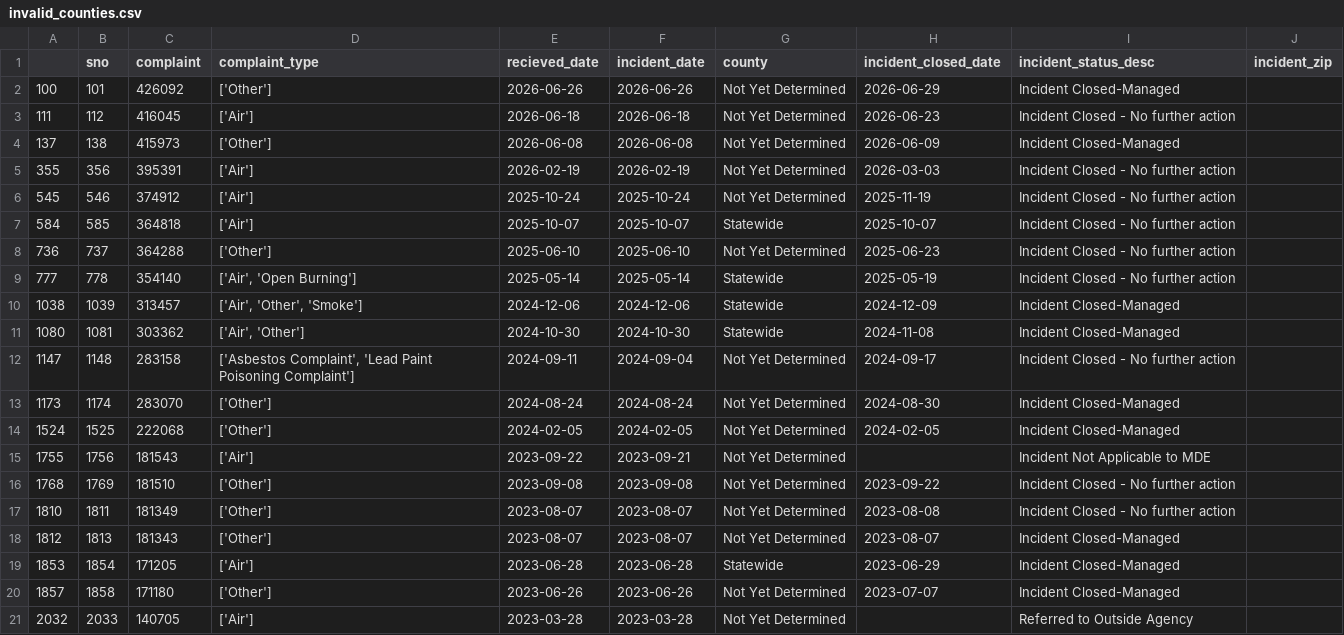
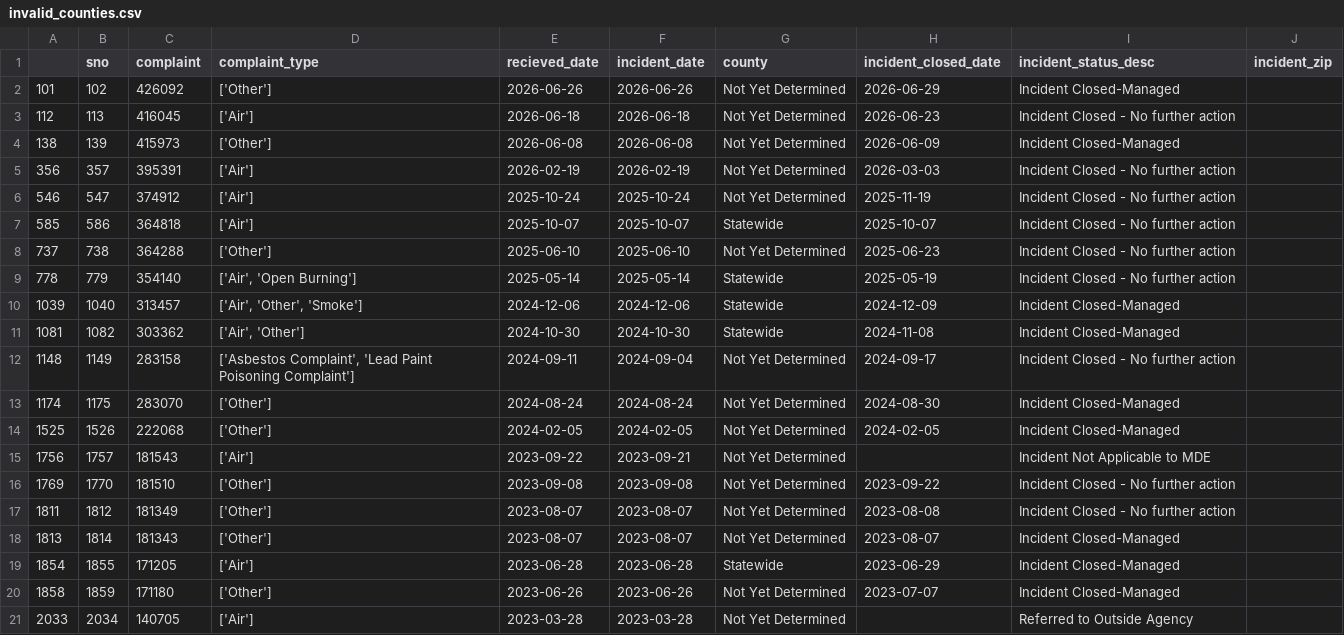
Before and after one commit to anastasiajourno/live_pipeline, a CSV file: exported_data/invalid_counties.csv, drawn as a sheet.

```diff
--- a/exported_data/invalid_counties.csv
+++ b/exported_data/invalid_counties.csv
@@ -1,21 +1,21 @@
 ,sno,complaint,complaint_type,recieved_date,incident_date,county,incident_closed_date,incident_status_desc,incident_zip
-100,101,426092,['Other'],2026-06-26,2026-06-26,Not Yet Determined,2026-06-29,Incident Closed-Managed,
-111,112,416045,['Air'],2026-06-18,2026-06-18,Not Yet Determined,2026-06-23,Incident Closed - No further action,
-137,138,415973,['Other'],2026-06-08,2026-06-08,Not Yet Determined,2026-06-09,Incident Closed-Managed,
-355,356,395391,['Air'],2026-02-19,2026-02-19,Not Yet Determined,2026-03-03,Incident Closed - No further action,
-545,546,374912,['Air'],2025-10-24,2025-10-24,Not Yet Determined,2025-11-19,Incident Closed - No further action,
-584,585,364818,['Air'],2025-10-07,2025-10-07,Statewide,2025-10-07,Incident Closed - No further action,
-736,737,364288,['Other'],2025-06-10,2025-06-10,Not Yet Determined,2025-06-23,Incident Closed - No further action,
-777,778,354140,"['Air', 'Open Burning']",2025-05-14,2025-05-14,Statewide,2025-05-19,Incident Closed - No further action,
-1038,1039,313457,"['Air', 'Other', 'Smoke']",2024-12-06,2024-12-06,Statewide,2024-12-09,Incident Closed-Managed,
-1080,1081,303362,"['Air', 'Other']",2024-10-30,2024-10-30,Statewide,2024-11-08,Incident Closed-Managed,
-1147,1148,283158,"['Asbestos Complaint', 'Lead Paint Poisoning Complaint']",2024-09-11,2024-09-04,Not Yet Determined,2024-09-17,Incident Closed - No further action,
-1173,1174,283070,['Other'],2024-08-24,2024-08-24,Not Yet Determined,2024-08-30,Incident Closed-Managed,
-1524,1525,222068,['Other'],2024-02-05,2024-02-05,Not Yet Determined,2024-02-05,Incident Closed-Managed,
-1755,1756,181543,['Air'],2023-09-22,2023-09-21,Not Yet Determined,,Incident Not Applicable to MDE,
-1768,1769,181510,['Other'],2023-09-08,2023-09-08,Not Yet Determined,2023-09-22,Incident Closed - No further action,
-1810,1811,181349,['Other'],2023-08-07,2023-08-07,Not Yet Determined,2023-08-08,Incident Closed - No further action,
-1812,1813,181343,['Other'],2023-08-07,2023-08-07,Not Yet Determined,2023-08-07,Incident Closed-Managed,
-1853,1854,171205,['Air'],2023-06-28,2023-06-28,Statewide,2023-06-29,Incident Closed-Managed,
-1857,1858,171180,['Other'],2023-06-26,2023-06-26,Not Yet Determined,2023-07-07,Incident Closed-Managed,
-2032,2033,140705,['Air'],2023-03-28,2023-03-28,Not Yet Determined,,Referred to Outside Agency,
+101,102,426092,['Other'],2026-06-26,2026-06-26,Not Yet Determined,2026-06-29,Incident Closed-Managed,
+112,113,416045,['Air'],2026-06-18,2026-06-18,Not Yet Determined,2026-06-23,Incident Closed - No further action,
+138,139,415973,['Other'],2026-06-08,2026-06-08,Not Yet Determined,2026-06-09,Incident Closed-Managed,
+356,357,395391,['Air'],2026-02-19,2026-02-19,Not Yet Determined,2026-03-03,Incident Closed - No further action,
+546,547,374912,['Air'],2025-10-24,2025-10-24,Not Yet Determined,2025-11-19,Incident Closed - No further action,
+585,586,364818,['Air'],2025-10-07,2025-10-07,Statewide,2025-10-07,Incident Closed - No further action,
+737,738,364288,['Other'],2025-06-10,2025-06-10,Not Yet Determined,2025-06-23,Incident Closed - No further action,
+778,779,354140,"['Air', 'Open Burning']",2025-05-14,2025-05-14,Statewide,2025-05-19,Incident Closed - No further action,
+1039,1040,313457,"['Air', 'Other', 'Smoke']",2024-12-06,2024-12-06,Statewide,2024-12-09,Incident Closed-Managed,
+1081,1082,303362,"['Air', 'Other']",2024-10-30,2024-10-30,Statewide,2024-11-08,Incident Closed-Managed,
+1148,1149,283158,"['Asbestos Complaint', 'Lead Paint Poisoning Complaint']",2024-09-11,2024-09-04,Not Yet Determined,2024-09-17,Incident Closed - No further action,
+1174,1175,283070,['Other'],2024-08-24,2024-08-24,Not Yet Determined,2024-08-30,Incident Closed-Managed,
+1525,1526,222068,['Other'],2024-02-05,2024-02-05,Not Yet Determined,2024-02-05,Incident Closed-Managed,
+1756,1757,181543,['Air'],2023-09-22,2023-09-21,Not Yet Determined,,Incident Not Applicable to MDE,
+1769,1770,181510,['Other'],2023-09-08,2023-09-08,Not Yet Determined,2023-09-22,Incident Closed - No further action,
+1811,1812,181349,['Other'],2023-08-07,2023-08-07,Not Yet Determined,2023-08-08,Incident Closed - No further action,
+1813,1814,181343,['Other'],2023-08-07,2023-08-07,Not Yet Determined,2023-08-07,Incident Closed-Managed,
+1854,1855,171205,['Air'],2023-06-28,2023-06-28,Statewide,2023-06-29,Incident Closed-Managed,
+1858,1859,171180,['Other'],2023-06-26,2023-06-26,Not Yet Determined,2023-07-07,Incident Closed-Managed,
+2033,2034,140705,['Air'],2023-03-28,2023-03-28,Not Yet Determined,,Referred to Outside Agency,
```
Also changed, not shown: exported_data/all_complaints.csv, exported_data/complaint_type_frequency.csv, 1 other file.
